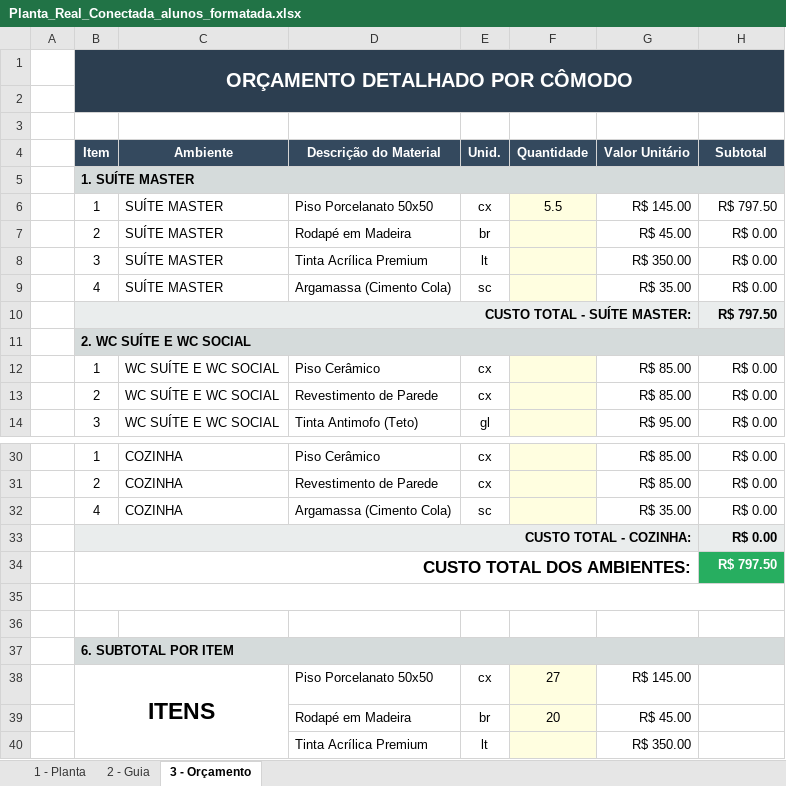
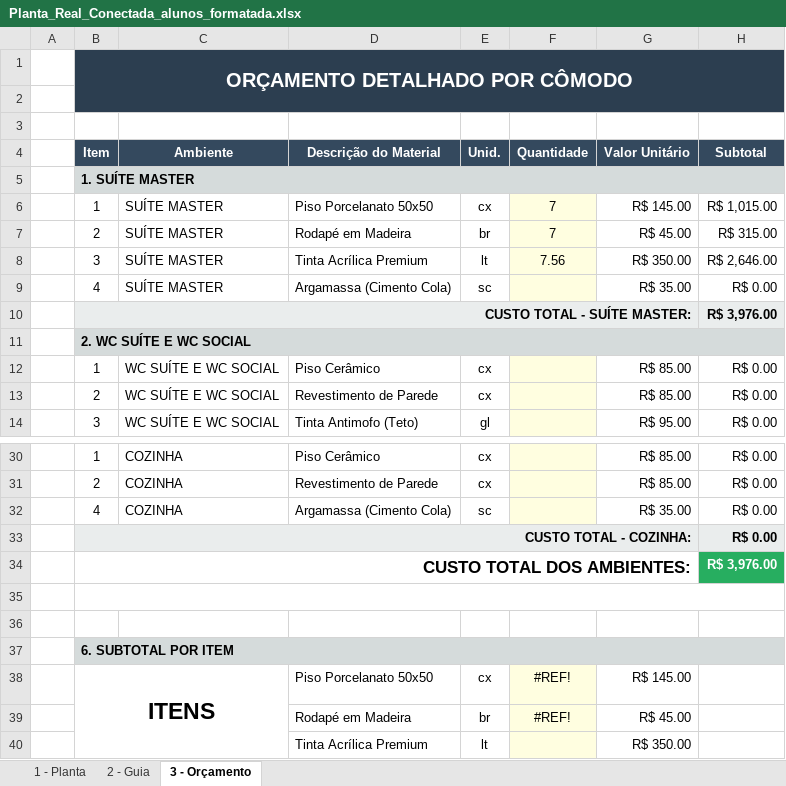
Before and after one commit to Fmarcelino33/ETEC, an Excel workbook: PTIC/Planta_Real_Conectada_alunos_formatada.xlsx, sheet 3 - Orçamento, drawn as a sheet; only a part is shown, gaps mark what is left out; values as stored, in another font and other column widths than the file's, no borders; the diff names each change by its address in the sheet, - before the commit and + after, or states it on an @@ line.

```diff
--- a/PTIC/Planta_Real_Conectada_alunos_formatada.xlsx (sheet 3 - Orçamento)
+++ b/PTIC/Planta_Real_Conectada_alunos_formatada.xlsx (sheet 3 - Orçamento)
-F6 (Quantidade): 5.5
+F6 (Quantidade): 7
-H6 (Subtotal): R$ 797.50
+H6 (Subtotal): R$ 1,015.00
-F7 (Quantidade): (empty)
+F7 (Quantidade): 7
-H7 (Subtotal): R$ 0.00
+H7 (Subtotal): R$ 315.00
-F8 (Quantidade): (empty)
+F8 (Quantidade): 7.56
-H8 (Subtotal): R$ 0.00
+H8 (Subtotal): R$ 2,646.00
-H10 (Subtotal): R$ 797.50
+H10 (Subtotal): R$ 3,976.00
-H34 (Subtotal): R$ 797.50
+H34 (Subtotal): R$ 3,976.00
-F38 (Quantidade): 27
+F38 (Quantidade): #REF!
-F39 (Quantidade): 20
+F39 (Quantidade): #REF!
```
Also changed, not shown: sheet 1 - Planta, sheet 2 - Guia, formulas that keep their value.
